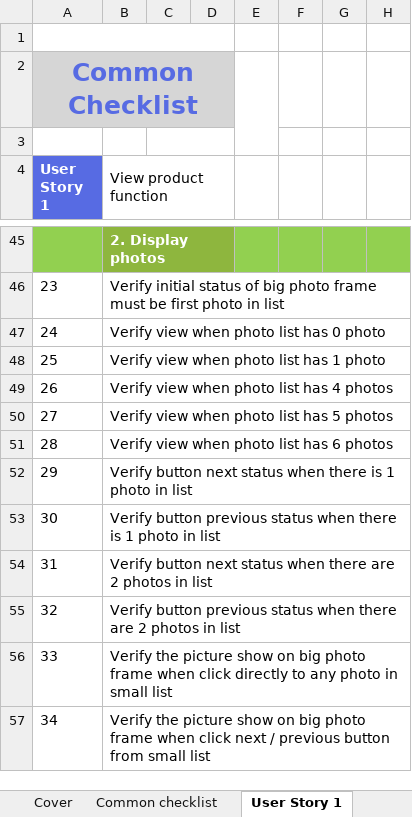
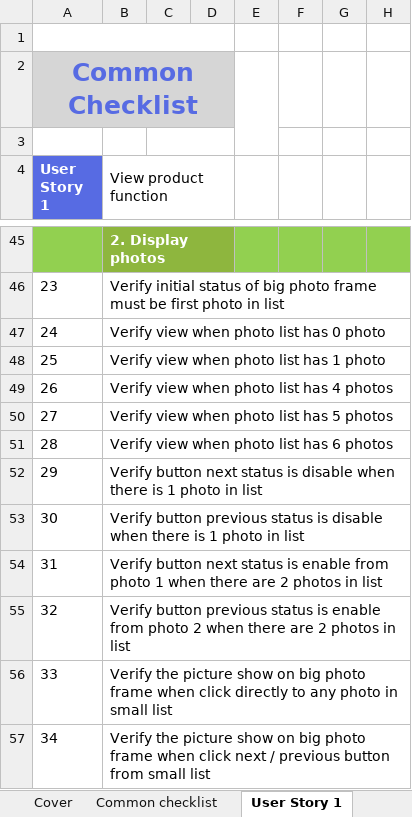
Before and after one commit to kimanhvu3110/NashTechHW, an Excel workbook: Assignment1_VuKimAnh_MiddleTerm_V2.xlsx, sheet User Story 1, drawn as a sheet; only a part is shown, gaps mark what is left out; values as stored, in another font and other column widths than the file's, no borders; the diff names each change by its address in the sheet, - before the commit and + after, or states it on an @@ line.

Commit message:
latest version

```diff
--- a/Assignment1_VuKimAnh_MiddleTerm_V2.xlsx (sheet User Story 1)
+++ b/Assignment1_VuKimAnh_MiddleTerm_V2.xlsx (sheet User Story 1)
-B52 (View product function): …next status when there…
+B52 (View product function): …next status is disable when there…
-B53 (View product function): …previous status when there…
+B53 (View product function): …previous status is disable when there…
-B54 (View product function): …next status when there…
+B54 (View product function): …next status is enable from photo 1 when there…
-B55 (View product function): …previous status when there…
+B55 (View product function): …previous status is enable from photo 2 when there…
```
